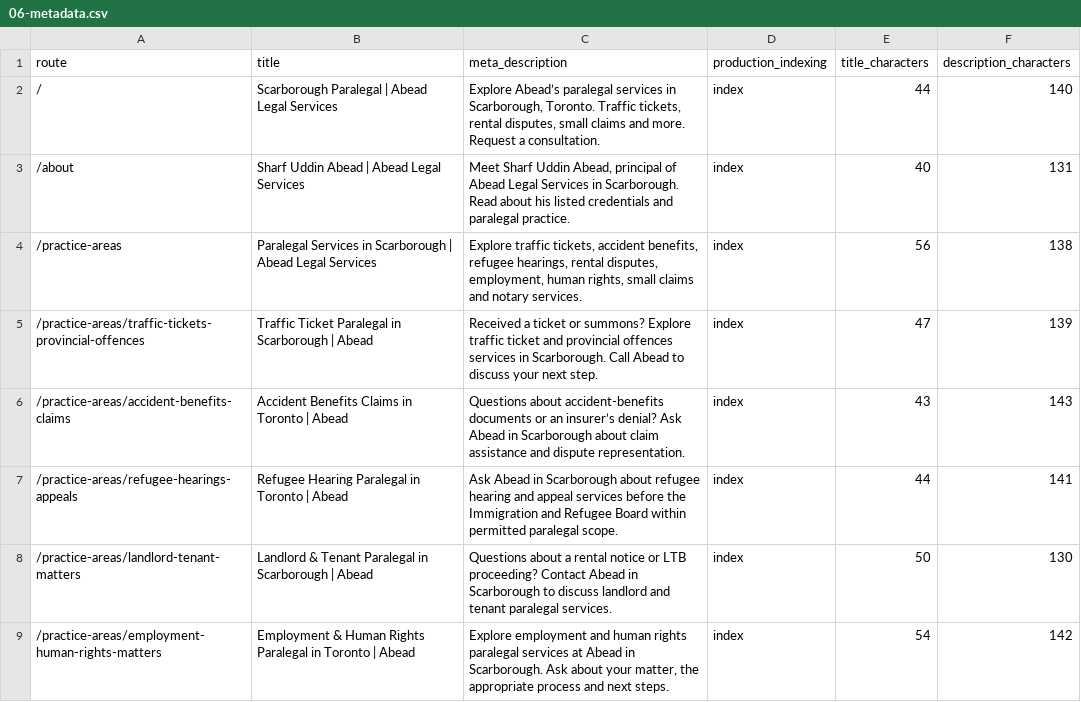
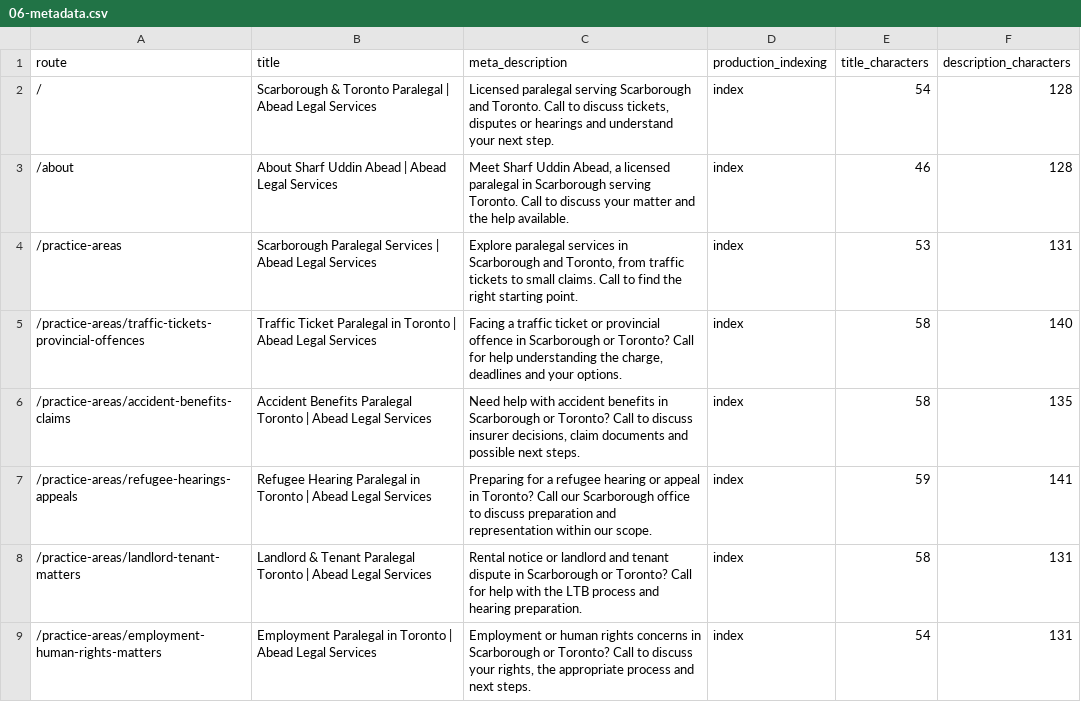
Before and after one commit to MM120-i/LegalServices, a CSV file: content/phase-1/06-metadata.csv, drawn as a sheet; only a part is shown; the diff covers the shown part only.

Commit message:
Add mobile QA tests, Google Analytics integration, and update metadata
- Introduced mobile testing suite using Puppeteer to ensure all routes have appropriate metadata, touch targets, and navigation usability.
- Added Google Analytics component for tracking page views and user interactions.
- Created JSON file for mobile test results and added screenshots for key routes.
- Included new mobile screenshots and results for various routes in the artifacts directory.

```diff
--- a/content/phase-1/06-metadata.csv
+++ b/content/phase-1/06-metadata.csv
@@ -1,9 +1,9 @@
 route,title,meta_description,production_indexing,title_characters,description_characters
-/,Scarborough Paralegal | Abead Legal Services,"Explore Abead’s paralegal services in Scarborough, Toronto. Traffic tickets, rental disputes, small claims and more. Request a consultation.",index,44,140
-/about,Sharf Uddin Abead | Abead Legal Services,"Meet Sharf Uddin Abead, principal of Abead Legal Services in Scarborough. Read about his listed credentials and paralegal practice.",index,40,131
-/practice-areas,Paralegal Services in Scarborough | Abead Legal Services,"Explore traffic tickets, accident benefits, refugee hearings, rental disputes, employment, human rights, small claims and notary services.",index,56,138
-/practice-areas/traffic-tickets-provincial-offences,Traffic Ticket Paralegal in Scarborough | Abead,Received a ticket or summons? Explore traffic ticket and provincial offences services in Scarborough. Call Abead to discuss your next step.,index,47,139
-/practice-areas/accident-benefits-claims,Accident Benefits Claims in Toronto | Abead,Questions about accident-benefits documents or an insurer’s denial? Ask Abead in Scarborough about claim assistance and dispute representation.,index,43,143
-/practice-areas/refugee-hearings-appeals,Refugee Hearing Paralegal in Toronto | Abead,Ask Abead in Scarborough about refugee hearing and appeal services before the Immigration and Refugee Board within permitted paralegal scope.,index,44,141
-/practice-areas/landlord-tenant-matters,Landlord & Tenant Paralegal in Scarborough | Abead,Questions about a rental notice or LTB proceeding? Contact Abead in Scarborough to discuss landlord and tenant paralegal services.,index,50,130
-/practice-areas/employment-human-rights-matters,Employment & Human Rights Paralegal in Toronto | Abead,"Explore employment and human rights paralegal services at Abead in Scarborough. Ask about your matter, the appropriate process and next steps.",index,54,142
+/,Scarborough & Toronto Paralegal | Abead Legal Services,"Licensed paralegal serving Scarborough and Toronto. Call to discuss tickets, disputes or hearings and understand your next step.",index,54,128
+/about,About Sharf Uddin Abead | Abead Legal Services,"Meet Sharf Uddin Abead, a licensed paralegal in Scarborough serving Toronto. Call to discuss your matter and the help available.",index,46,128
+/practice-areas,Scarborough Paralegal Services | Abead Legal Services,"Explore paralegal services in Scarborough and Toronto, from traffic tickets to small claims. Call to find the right starting point.",index,53,131
+/practice-areas/traffic-tickets-provincial-offences,Traffic Ticket Paralegal in Toronto | Abead Legal Services,"Facing a traffic ticket or provincial offence in Scarborough or Toronto? Call for help understanding the charge, deadlines and your options.",index,58,140
+/practice-areas/accident-benefits-claims,Accident Benefits Paralegal Toronto | Abead Legal Services,"Need help with accident benefits in Scarborough or Toronto? Call to discuss insurer decisions, claim documents and possible next steps.",index,58,135
+/practice-areas/refugee-hearings-appeals,Refugee Hearing Paralegal in Toronto | Abead Legal Services,Preparing for a refugee hearing or appeal in Toronto? Call our Scarborough office to discuss preparation and representation within our scope.,index,59,141
+/practice-areas/landlord-tenant-matters,Landlord & Tenant Paralegal Toronto | Abead Legal Services,Rental notice or landlord and tenant dispute in Scarborough or Toronto? Call for help with the LTB process and hearing preparation.,index,58,131
+/practice-areas/employment-human-rights-matters,Employment Paralegal in Toronto | Abead Legal Services,"Employment or human rights concerns in Scarborough or Toronto? Call to discuss your rights, the appropriate process and next steps.",index,54,131
```
Also changed, not shown: 22 edited cells elsewhere in this file, 21 other files.
